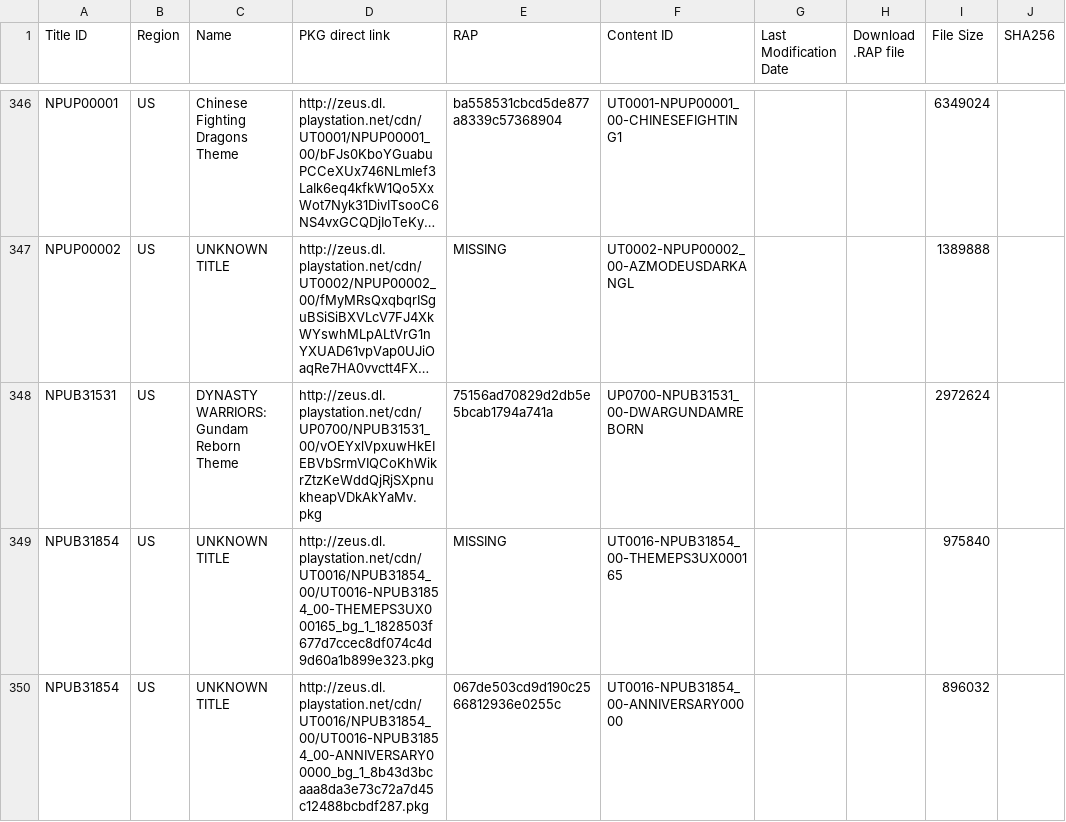
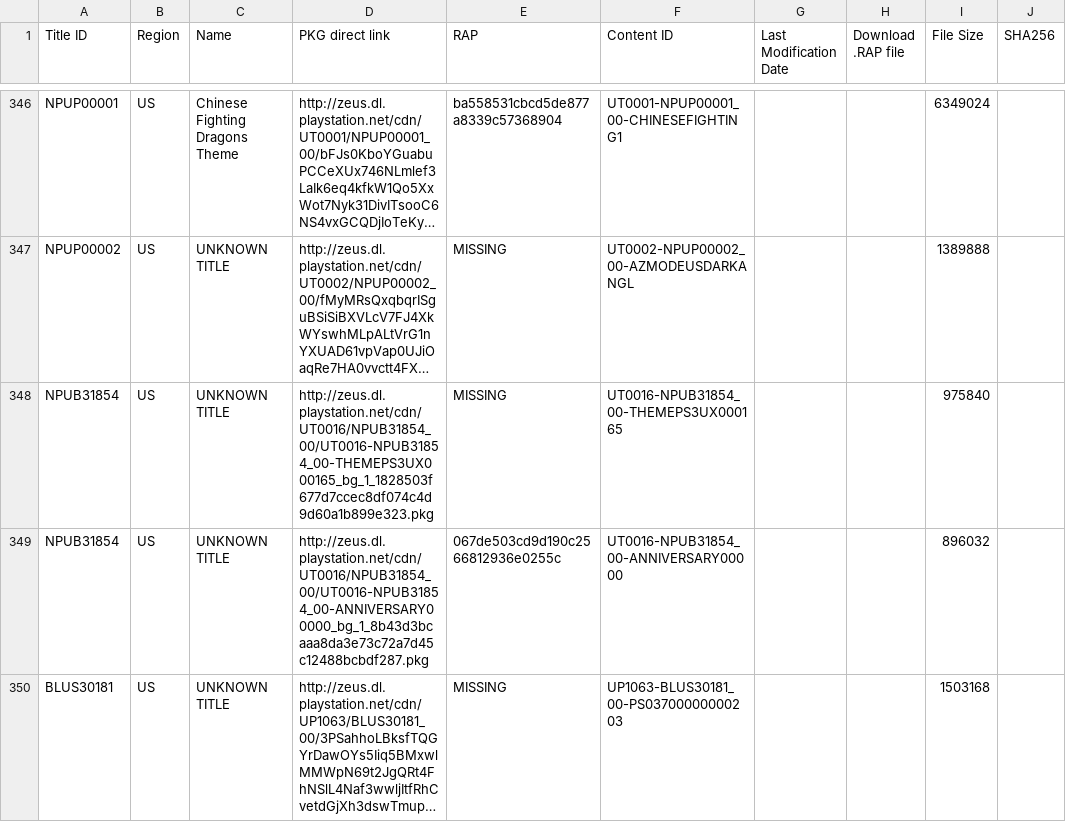
Before and after one commit to jy95/pkgi-ps3-nopaystation, a TSV file: input/pending_PS3_THEMES.tsv, drawn as a sheet; only a part is shown, gaps mark what is left out; the shorter side is filled out with more unchanged rows; long unchanged cells end in …; the diff covers the shown part only; the diff names each change by its address in the sheet, - before the commit and + after, or states it on an @@ line.

```diff
--- a/input/pending_PS3_THEMES.tsv
+++ b/input/pending_PS3_THEMES.tsv
-row 348: NPUB31531 | US | DYNASTY WARRIORS: Gundam Reborn Theme | http://zeus.dl.playstation.net/cdn/UP0700/NPUB31531_00/vOEYxlVpxuwHkEIEBVbSrmVIQCoKhWikrZtzKeWddQjRjSXpnukheapVDkAkYaMv.pkg | 75156ad70829d2db5e5bcab1794a741a | UP0700-NPUB31531_00-DWARGUNDAMREBORN |  |  | 2972624
```
Also changed, not shown: 3 removed rows and 1 edited cell elsewhere in this file, input/PS3_THEMES.tsv, input/pending_PS3_GAMES.tsv, 14 other files.
